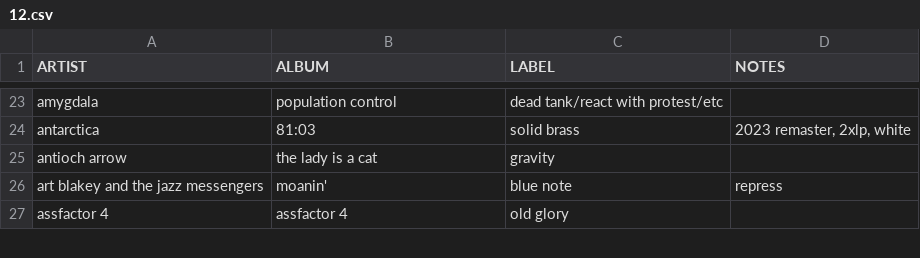
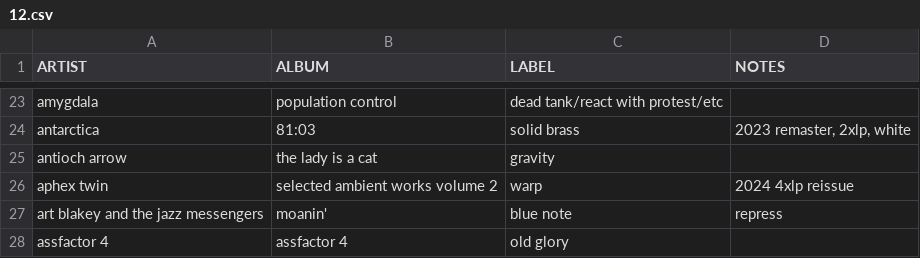
Before and after one commit to okjjj/tradelist, a CSV file: 12.csv, drawn as a sheet; only a part is shown, gaps mark what is left out; the diff names each change by its address in the sheet, - before the commit and + after, or states it on an @@ line.

Commit message:
evnslower

```diff
--- a/12.csv
+++ b/12.csv
+row 26: aphex twin | selected ambient works volume 2 | warp | 2024 4xlp reissue
```
